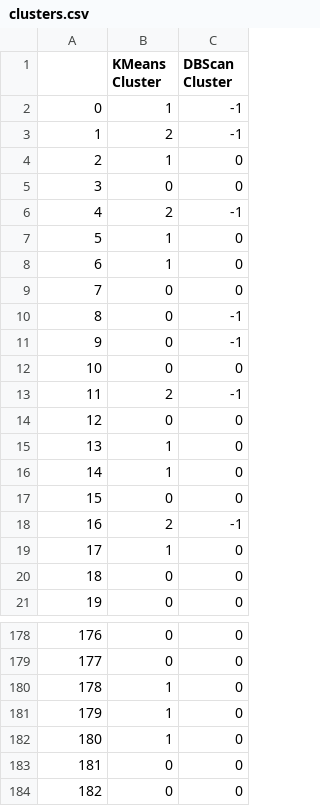
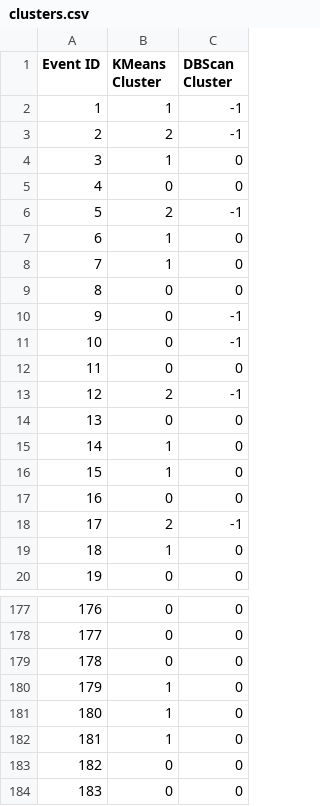
Before and after one commit to Abtaha/PROJ201, a CSV file: clusters.csv, drawn as a sheet; only a part is shown, gaps mark what is left out; the shorter side is filled out with more unchanged rows; the diff covers the shown part only.

Commit message:
Remove cluster table index

```diff
--- a/clusters.csv
+++ b/clusters.csv
@@ -1,21 +1,20 @@
-,KMeans Cluster,DBScan Cluster
-0,1,-1
-1,2,-1
-2,1,0
-3,0,0
-4,2,-1
-5,1,0
+Event ID,KMeans Cluster,DBScan Cluster
+1,1,-1
+2,2,-1
+3,1,0
+4,0,0
+5,2,-1
 6,1,0
-7,0,0
-8,0,-1
+7,1,0
+8,0,0
 9,0,-1
-10,0,0
-11,2,-1
-12,0,0
-13,1,0
+10,0,-1
+11,0,0
+12,2,-1
+13,0,0
 14,1,0
-15,0,0
-16,2,-1
-17,1,0
-18,0,0
+15,1,0
+16,0,0
+17,2,-1
+18,1,0
 19,0,0
@@ -179,6 +178,6 @@
 177,0,0
-178,1,0
+178,0,0
 179,1,0
 180,1,0
-181,0,0
+181,1,0
 182,0,0
```
Also changed, not shown: 1 added row and 110 edited cells elsewhere in this file, 1 other file.
